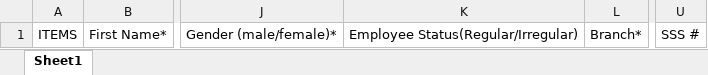
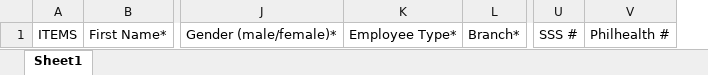
Before and after one commit to geekineers/lemonade, an Excel workbook: public/xls_template/employee-upload.xlsx, sheet Sheet1, drawn as a sheet; only a part is shown, gaps mark what is left out; values as stored, in another font and other column widths than the file's, no borders; removed rows and columns are numbered as before the commit, all else as after; the diff names each change by its address in the sheet, - before the commit and + after, or states it on an @@ line.

Commit message:
Batch Upload

```diff
--- a/public/xls_template/employee-upload.xlsx (sheet Sheet1)
+++ b/public/xls_template/employee-upload.xlsx (sheet Sheet1)
-column K, row 1: Employee Status(Regular/Irregular)
+column K, row 1: Employee Type*
+column V, row 1: Philhealth #
```
Also changed, not shown: 4 other files.
